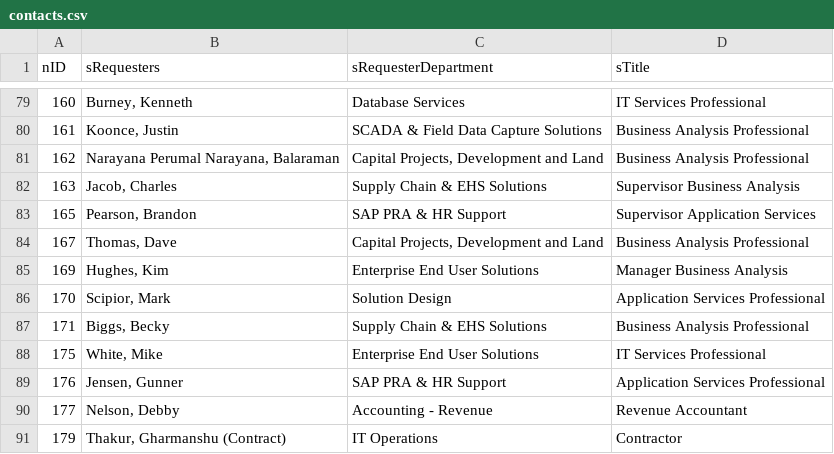
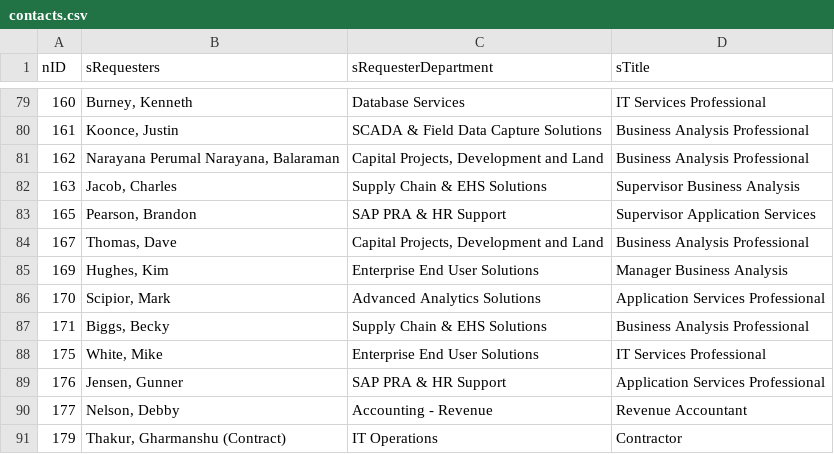
Before and after one commit to washicjr/apps, a CSV file: exports/csv/contacts.csv, drawn as a sheet; only a part is shown, gaps mark what is left out.

```diff
--- a/exports/csv/contacts.csv
+++ b/exports/csv/contacts.csv
@@ -85,3 +85,3 @@
 "169","Hughes, Kim","Enterprise End User Solutions","Manager Business Analysis"
-"170","Scipior, Mark","Solution Design","Application Services Professional"
+"170","Scipior, Mark","Advanced Analytics Solutions","Application Services Professional"
 "171","Biggs, Becky","Supply Chain & EHS Solutions","Business Analysis Professional"
```
Also changed, not shown: exports/csv/consolidated.csv, exports/csv/requests.csv, 8 other files.
